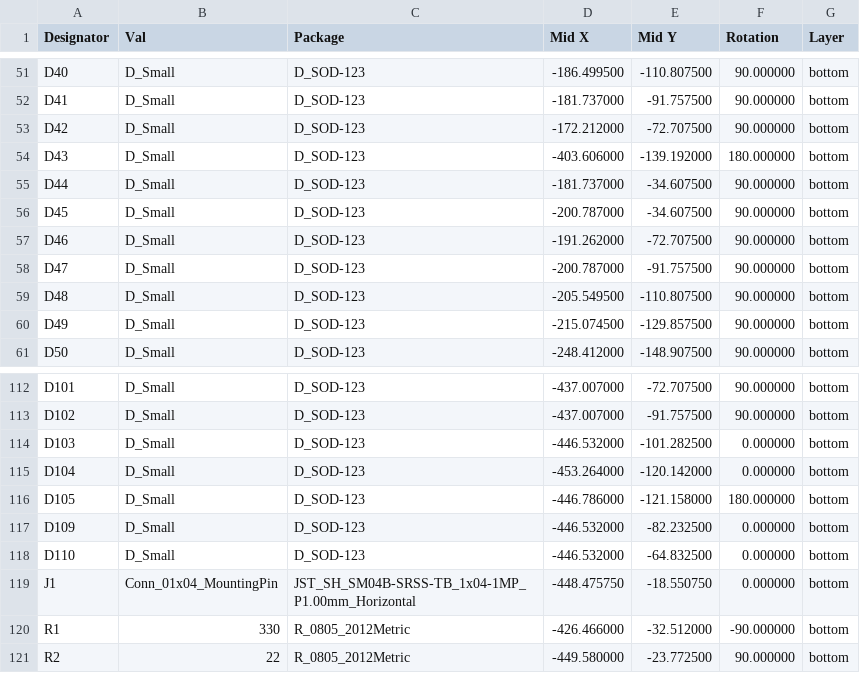
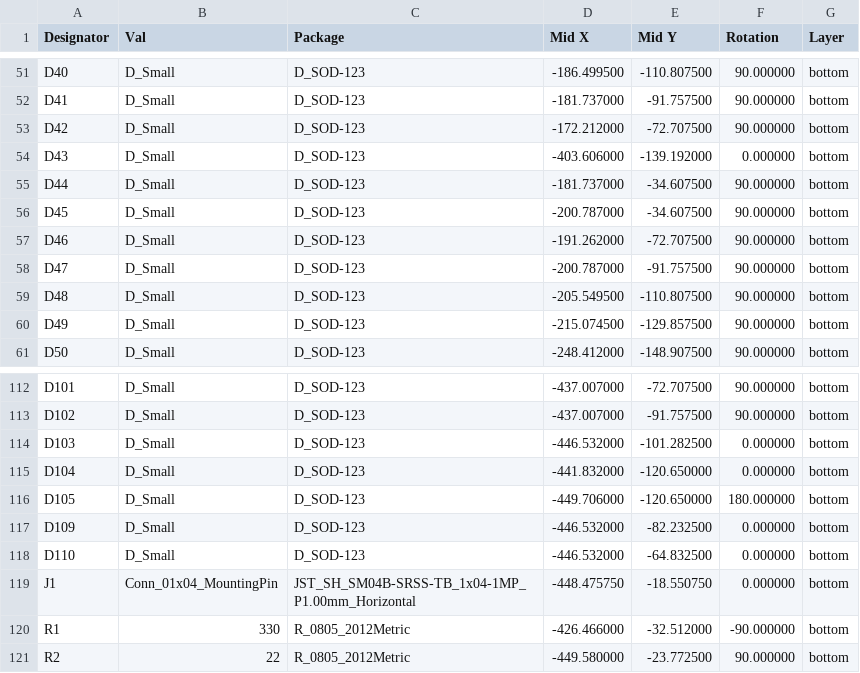
Before and after one commit to djvs/aek, a CSV file: outputs/gerber/aek-bottom-pos.csv, drawn as a sheet; only a part is shown, gaps mark what is left out.

```diff
--- a/outputs/gerber/aek-bottom-pos.csv
+++ b/outputs/gerber/aek-bottom-pos.csv
@@ -53,3 +53,3 @@ Designator,Val,Package,Mid X,Mid Y,Rotation,Layer
 "D42","D_Small","D_SOD-123",-172.212000,-72.707500,90.000000,bottom
-"D43","D_Small","D_SOD-123",-403.606000,-139.192000,180.000000,bottom
+"D43","D_Small","D_SOD-123",-403.606000,-139.192000,0.000000,bottom
 "D44","D_Small","D_SOD-123",-181.737000,-34.607500,90.000000,bottom
@@ -114,4 +114,4 @@ Designator,Val,Package,Mid X,Mid Y,Rotation,Layer
 "D103","D_Small","D_SOD-123",-446.532000,-101.282500,0.000000,bottom
-"D104","D_Small","D_SOD-123",-453.264000,-120.142000,0.000000,bottom
-"D105","D_Small","D_SOD-123",-446.786000,-121.158000,180.000000,bottom
+"D104","D_Small","D_SOD-123",-441.832000,-120.650000,0.000000,bottom
+"D105","D_Small","D_SOD-123",-449.706000,-120.650000,180.000000,bottom
 "D109","D_Small","D_SOD-123",-446.532000,-82.232500,0.000000,bottom
```
Also changed, not shown: 17 other files.
